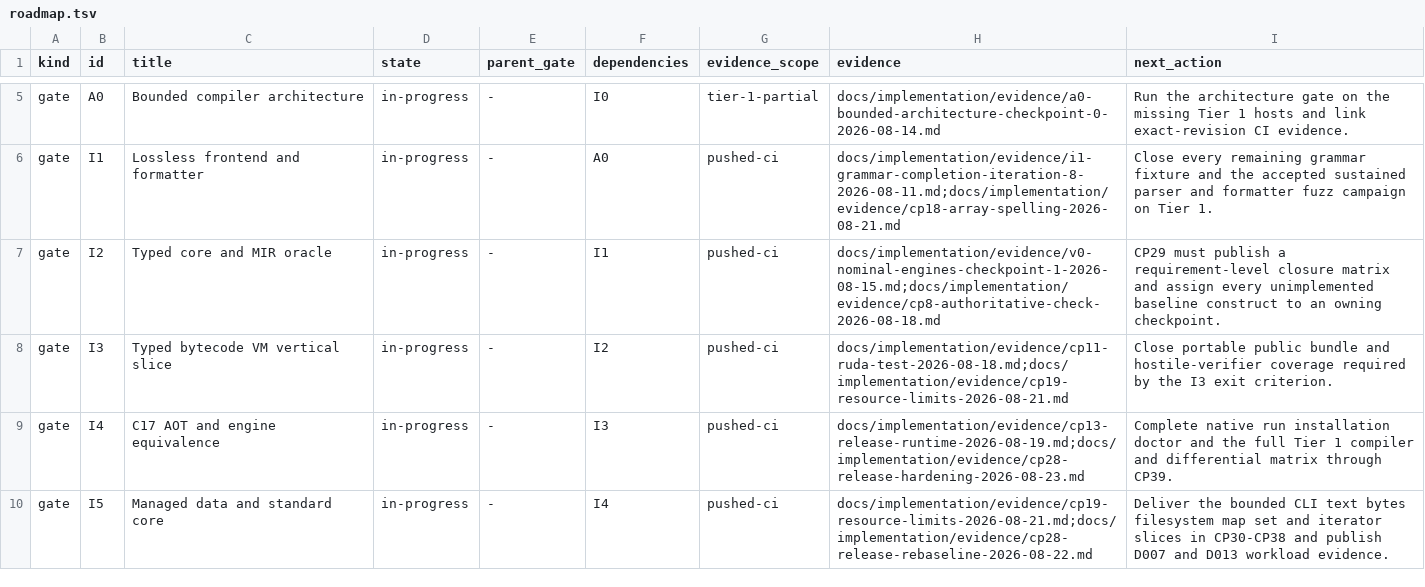
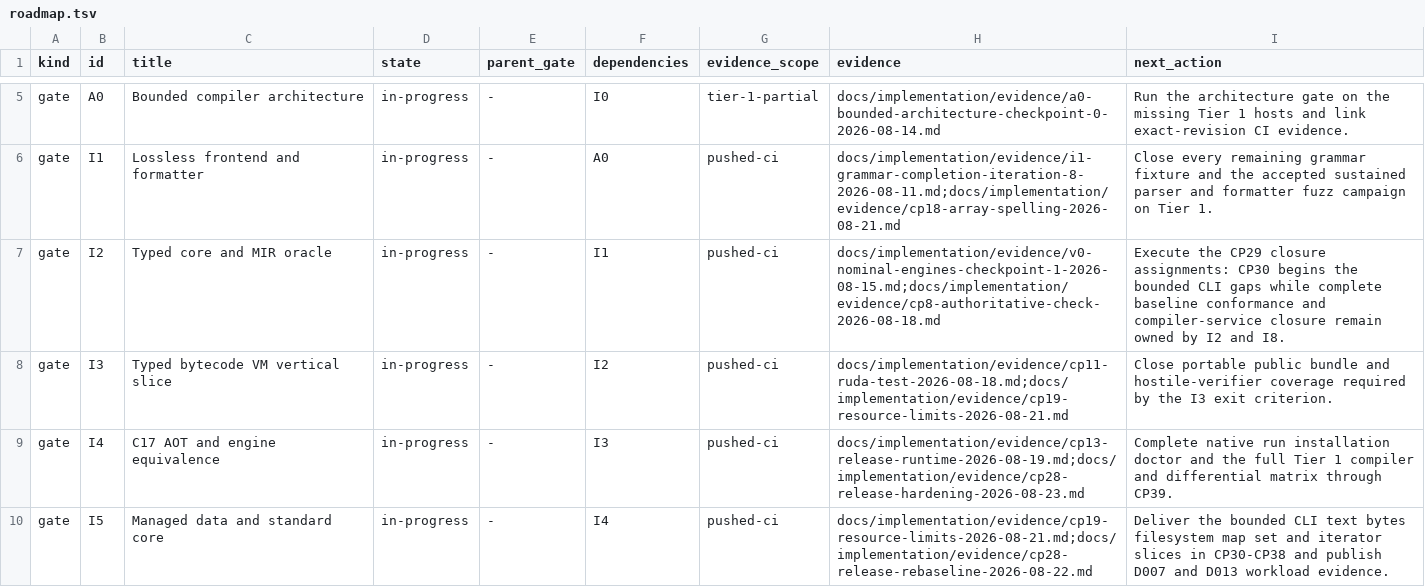
Before and after one commit to avacadorun-dev/marimay, a TSV file: docs/implementation/roadmap.tsv, drawn as a sheet; only a part is shown, gaps mark what is left out; the diff covers the shown part only.

Commit message:
Implement checkpoint 29 release contract

```diff
--- a/docs/implementation/roadmap.tsv
+++ b/docs/implementation/roadmap.tsv
@@ -6,3 +6,3 @@ gate	A0	Bounded compiler architecture	in-progress	-	I0	tier-1-partial	docs/imple
 gate	I1	Lossless frontend and formatter	in-progress	-	A0	pushed-ci	docs/implementation/evidence/i1-grammar-completion-iteration-8-2026-08-11.md;docs/implementation/evidence/cp18-array-spelling-2026-08-21.md	Close every remaining grammar fixture and the accepted sustained parser and formatter fuzz campaign on Tier 1.
-gate	I2	Typed core and MIR oracle	in-progress	-	I1	pushed-ci	docs/implementation/evidence/v0-nominal-engines-checkpoint-1-2026-08-15.md;docs/implementation/evidence/cp8-authoritative-check-2026-08-18.md	CP29 must publish a requirement-level closure matrix and assign every unimplemented baseline construct to an owning checkpoint.
+gate	I2	Typed core and MIR oracle	in-progress	-	I1	pushed-ci	docs/implementation/evidence/v0-nominal-engines-checkpoint-1-2026-08-15.md;docs/implementation/evidence/cp8-authoritative-check-2026-08-18.md	Execute the CP29 closure assignments: CP30 begins the bounded CLI gaps while complete baseline conformance and compiler-service closure remain owned by I2 and I8.
 gate	I3	Typed bytecode VM vertical slice	in-progress	-	I2	pushed-ci	docs/implementation/evidence/cp11-ruda-test-2026-08-18.md;docs/implementation/evidence/cp19-resource-limits-2026-08-21.md	Close portable public bundle and hostile-verifier coverage required by the I3 exit criterion.
```
Also changed, not shown: 7 edited cells elsewhere in this file, 35 other files.
